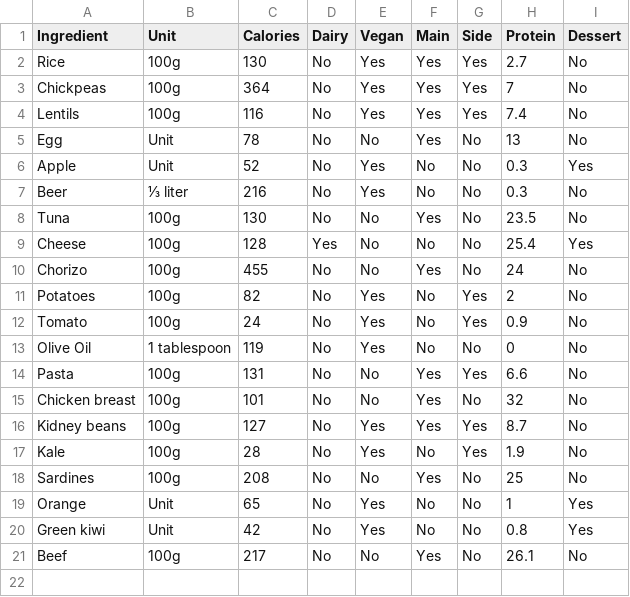
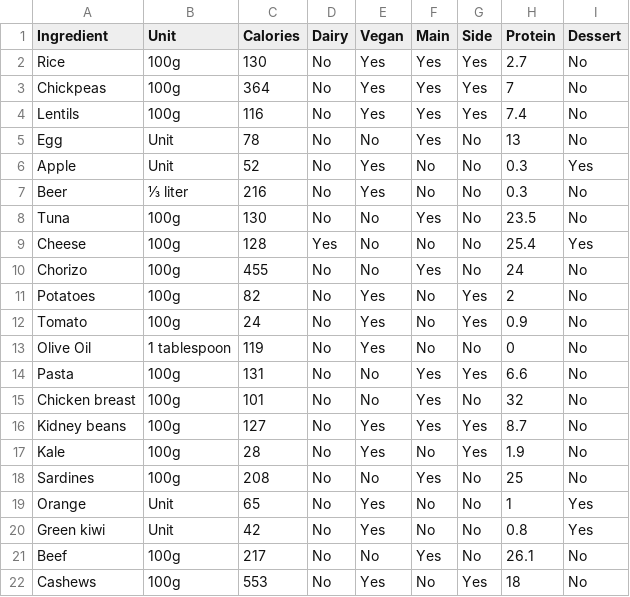
Before and after one commit to JJ/perl6-recipes-apress, a CSV file: data/calories.csv, drawn as a sheet; the diff names each change by its address in the sheet, - before the commit and + after, or states it on an @@ line.

```diff
--- a/data/calories.csv
+++ b/data/calories.csv
+row 22: Cashews | 100g | 553 | No | Yes | No | Yes | 18 | No
```
Also changed, not shown: 2 other files.
